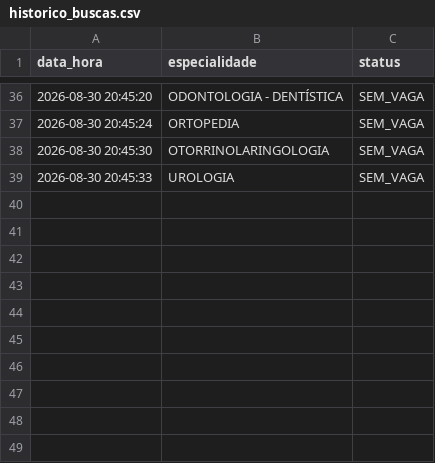
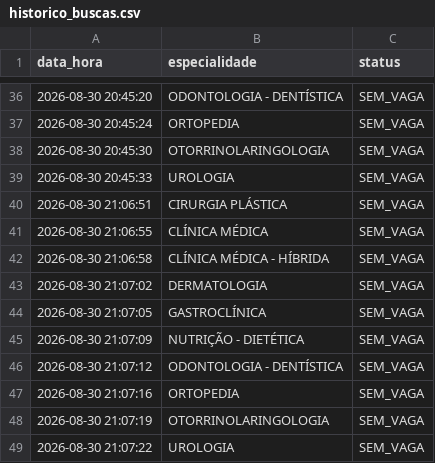
Before and after one commit to Rjj18/bot-consultas, a CSV file: historico_buscas.csv, drawn as a sheet; only a part is shown, gaps mark what is left out; the diff names each change by its address in the sheet, - before the commit and + after, or states it on an @@ line.

Commit message:
docs: update README with remote debugging instructions and recent updates; add new entries to CSV log

```diff
--- a/historico_buscas.csv
+++ b/historico_buscas.csv
+row 40: 2026-08-30 21:06:51 | CIRURGIA PLÁSTICA | SEM_VAGA
+row 41: 2026-08-30 21:06:55 | CLÍNICA MÉDICA | SEM_VAGA
+row 42: 2026-08-30 21:06:58 | CLÍNICA MÉDICA - HÍBRIDA | SEM_VAGA
+row 43: 2026-08-30 21:07:02 | DERMATOLOGIA | SEM_VAGA
+row 44: 2026-08-30 21:07:05 | GASTROCLÍNICA | SEM_VAGA
+row 45: 2026-08-30 21:07:09 | NUTRIÇÃO - DIETÉTICA | SEM_VAGA
+row 46: 2026-08-30 21:07:12 | ODONTOLOGIA - DENTÍSTICA | SEM_VAGA
+row 47: 2026-08-30 21:07:16 | ORTOPEDIA | SEM_VAGA
+row 48: 2026-08-30 21:07:19 | OTORRINOLARINGOLOGIA | SEM_VAGA
+row 49: 2026-08-30 21:07:22 | UROLOGIA | SEM_VAGA
```
Also changed, not shown: 1 other file.
